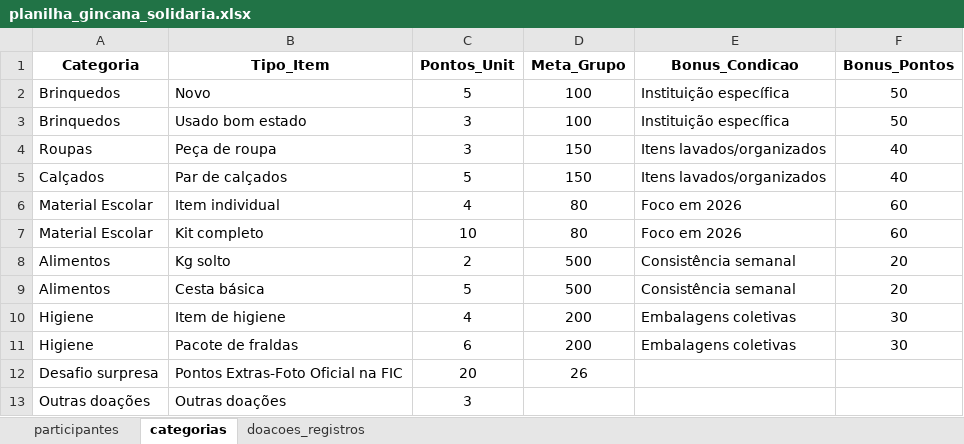
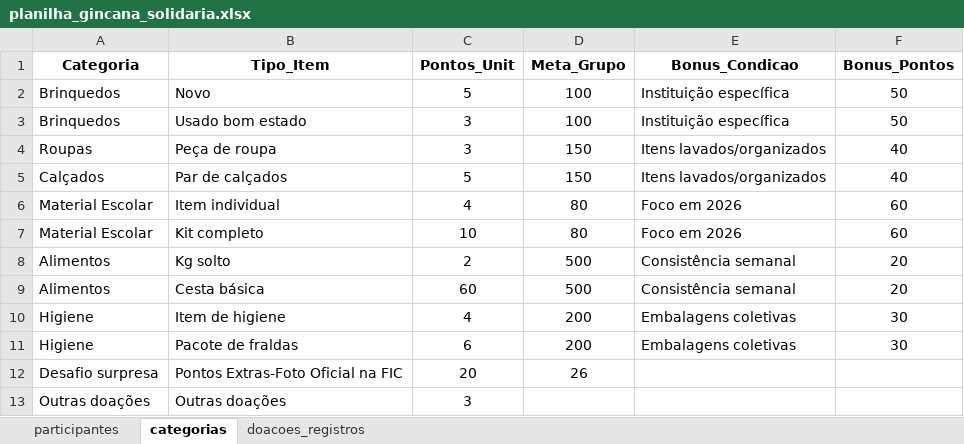
Before and after one commit to Tiagoalvesds/gincana_do_bem, an Excel workbook: planilha_gincana_solidaria.xlsx, sheet categorias, drawn as a sheet; values as stored, in another font and other column widths than the file's, no borders; the diff names each change by its address in the sheet, - before the commit and + after, or states it on an @@ line.

```diff
--- a/planilha_gincana_solidaria.xlsx (sheet categorias)
+++ b/planilha_gincana_solidaria.xlsx (sheet categorias)
-C9 (Pontos_Unit): 5
+C9 (Pontos_Unit): 60
```
Also changed, not shown: sheet doacoes_registros.
